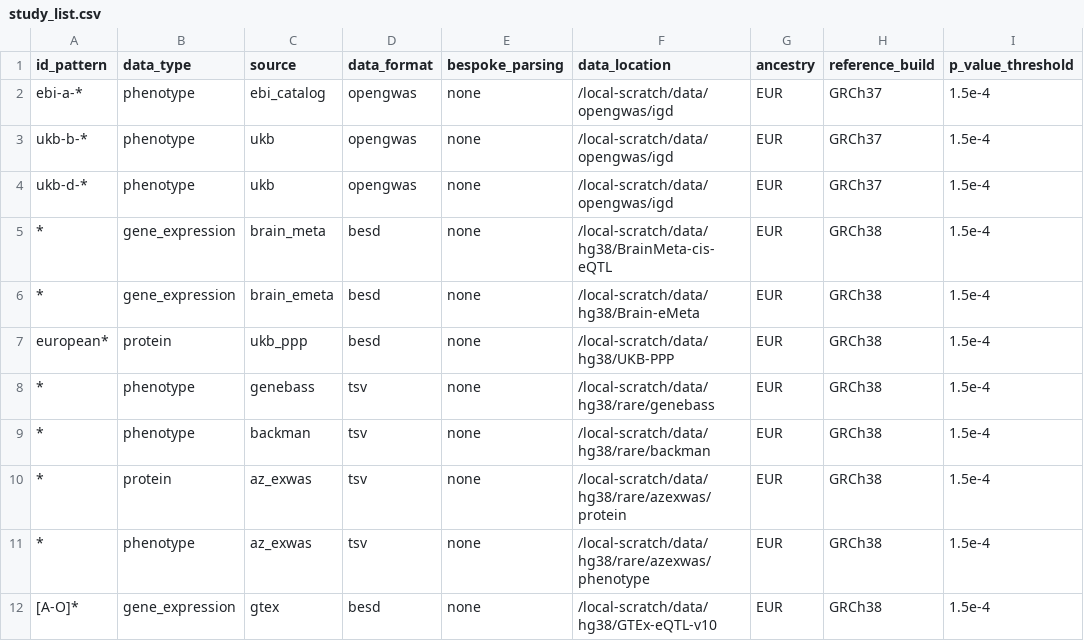
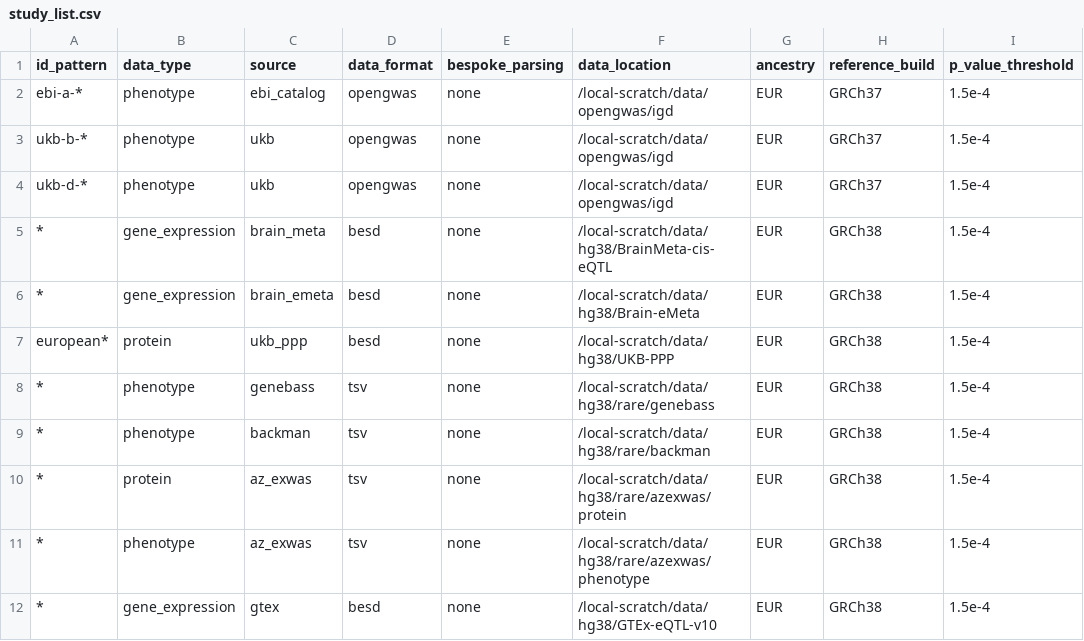
Before and after one commit to MRCIEU/genotype-phenotype-map, a CSV file: pipeline_steps/data/study_list.csv, drawn as a sheet; only a part is shown; the diff names each change by its address in the sheet, - before the commit and + after, or states it on an @@ line.

```diff
--- a/pipeline_steps/data/study_list.csv
+++ b/pipeline_steps/data/study_list.csv
-A12 (id_pattern): [A-O]*
+A12 (id_pattern): *
```
Also changed, not shown: 6 other files.
